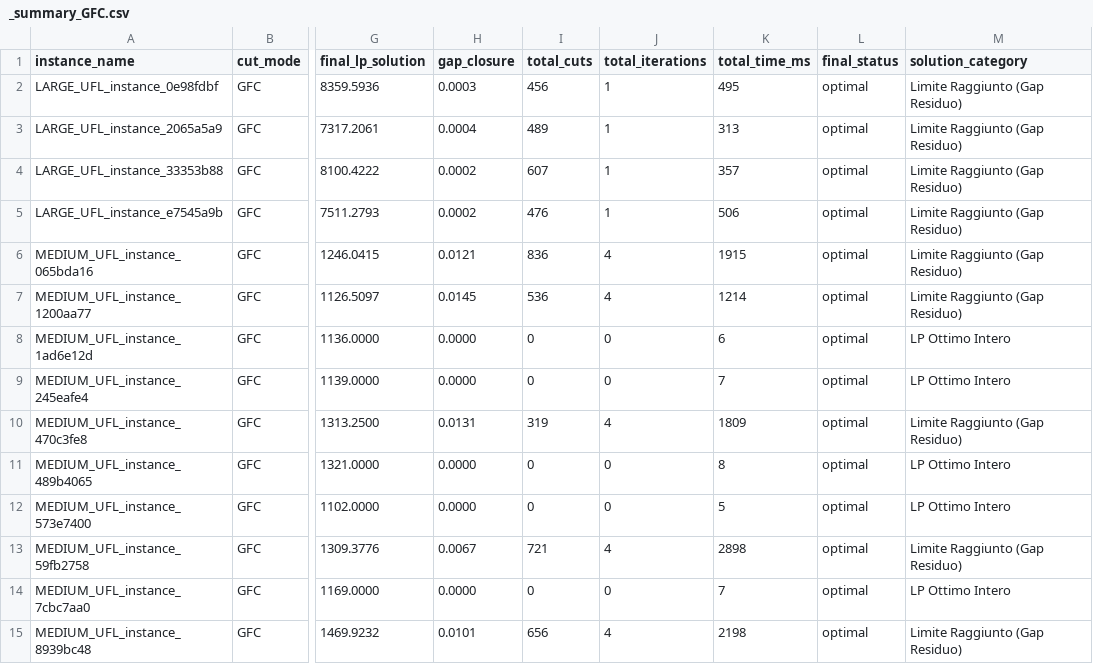
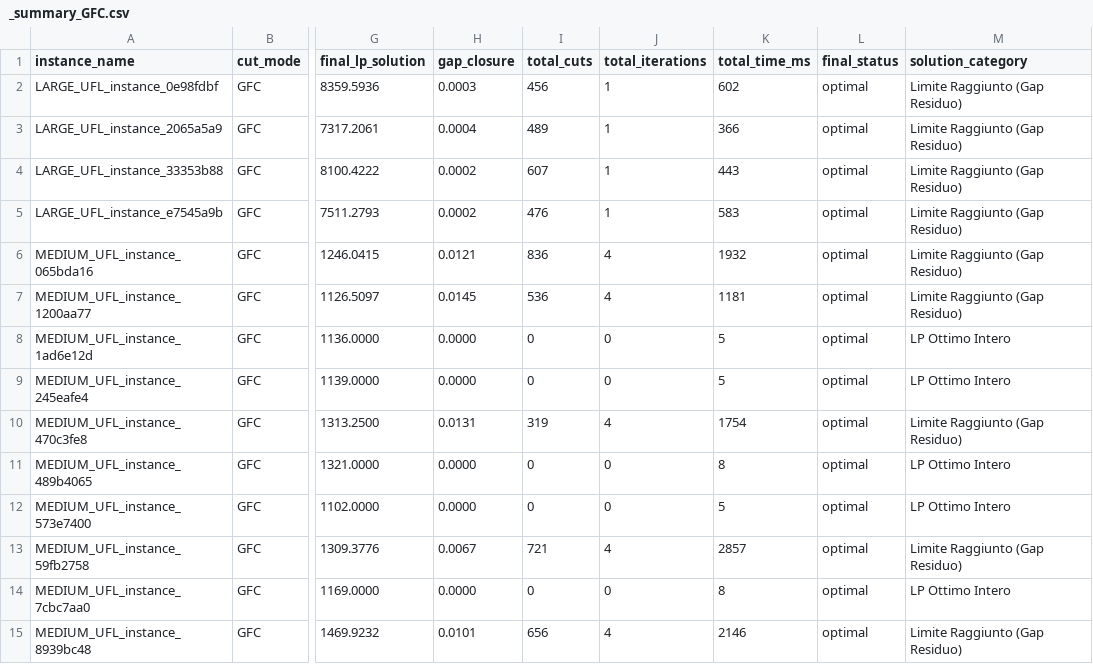
Before and after one commit to tostfia/AMOD, a CSV file: src/results/report_GFC/_summary_GFC.csv, drawn as a sheet; only a part is shown, gaps mark what is left out; the diff covers the shown part only; the diff names each change by its address in the sheet, - before the commit and + after, or states it on an @@ line.

```diff
--- a/src/results/report_GFC/_summary_GFC.csv
+++ b/src/results/report_GFC/_summary_GFC.csv
-K2 (total_time_ms): 495
+K2 (total_time_ms): 602
-K3 (total_time_ms): 313
+K3 (total_time_ms): 366
-K4 (total_time_ms): 357
+K4 (total_time_ms): 443
-K5 (total_time_ms): 506
+K5 (total_time_ms): 583
-K6 (total_time_ms): 1915
+K6 (total_time_ms): 1932
-K7 (total_time_ms): 1214
+K7 (total_time_ms): 1181
-K8 (total_time_ms): 6
+K8 (total_time_ms): 5
-K9 (total_time_ms): 7
+K9 (total_time_ms): 5
-K10 (total_time_ms): 1809
+K10 (total_time_ms): 1754
-K13 (total_time_ms): 2898
+K13 (total_time_ms): 2857
-K14 (total_time_ms): 7
+K14 (total_time_ms): 8
-K15 (total_time_ms): 2198
+K15 (total_time_ms): 2146
```
Also changed, not shown: 1 removed row and 45 edited cells elsewhere in this file, src/results/report_BEST/_summary_BEST.csv, src/results/report_GMI/_summary_GMI.csv, 25 other files.
